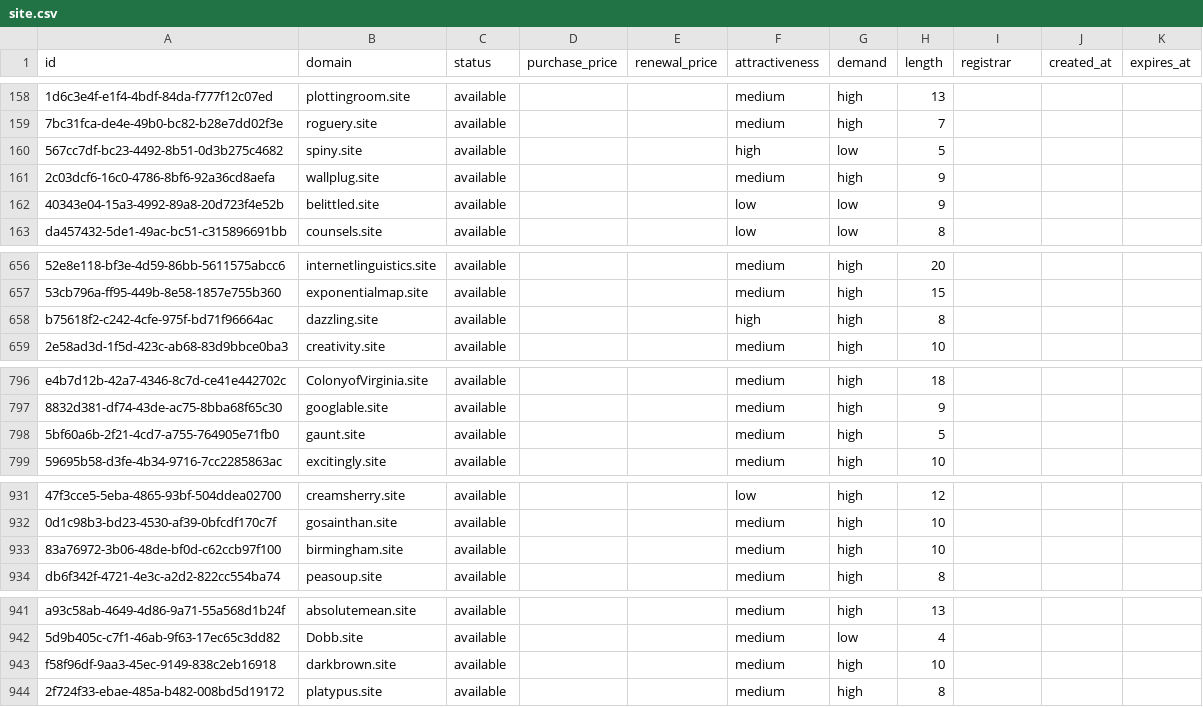
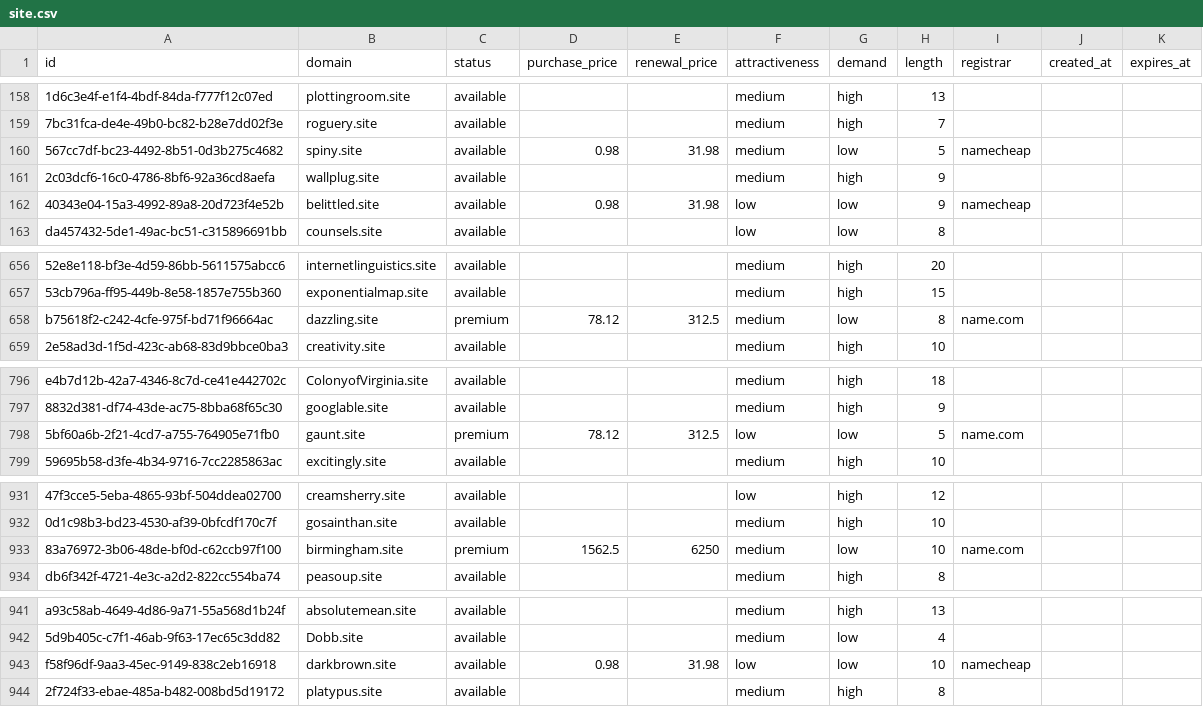
Before and after one commit to UniqueDomains/site-oneword-domains, a CSV file: site.csv, drawn as a sheet; only a part is shown, gaps mark what is left out; the diff covers the shown part only; the diff names each change by its address in the sheet, - before the commit and + after, or states it on an @@ line.

Commit message:
Domains update

```diff
--- a/site.csv
+++ b/site.csv
-D160 (purchase_price): (empty)
+D160 (purchase_price): 0.98
-E160 (renewal_price): (empty)
+E160 (renewal_price): 31.98
-F160 (attractiveness): high
+F160 (attractiveness): medium
-I160 (registrar): (empty)
+I160 (registrar): namecheap
-D162 (purchase_price): (empty)
+D162 (purchase_price): 0.98
-E162 (renewal_price): (empty)
+E162 (renewal_price): 31.98
-I162 (registrar): (empty)
+I162 (registrar): namecheap
-C658 (status): available
+C658 (status): premium
-D658 (purchase_price): (empty)
+D658 (purchase_price): 78.12
-E658 (renewal_price): (empty)
+E658 (renewal_price): 312.5
-F658 (attractiveness): high
+F658 (attractiveness): medium
-G658 (demand): high
+G658 (demand): low
-I658 (registrar): (empty)
+I658 (registrar): name.com
-C798 (status): available
+C798 (status): premium
-D798 (purchase_price): (empty)
+D798 (purchase_price): 78.12
-E798 (renewal_price): (empty)
+E798 (renewal_price): 312.5
-F798 (attractiveness): medium
+F798 (attractiveness): low
-G798 (demand): high
+G798 (demand): low
-I798 (registrar): (empty)
+I798 (registrar): name.com
-C933 (status): available
+C933 (status): premium
-D933 (purchase_price): (empty)
+D933 (purchase_price): 1562.5
-E933 (renewal_price): (empty)
+E933 (renewal_price): 6250
-G933 (demand): high
+G933 (demand): low
-I933 (registrar): (empty)
+I933 (registrar): name.com
-D943 (purchase_price): (empty)
+D943 (purchase_price): 0.98
-E943 (renewal_price): (empty)
+E943 (renewal_price): 31.98
-F943 (attractiveness): medium
+F943 (attractiveness): low
-G943 (demand): high
+G943 (demand): low
-I943 (registrar): (empty)
+I943 (registrar): namecheap
```
Also changed, not shown: 36 edited cells elsewhere in this file, 4 other files.
